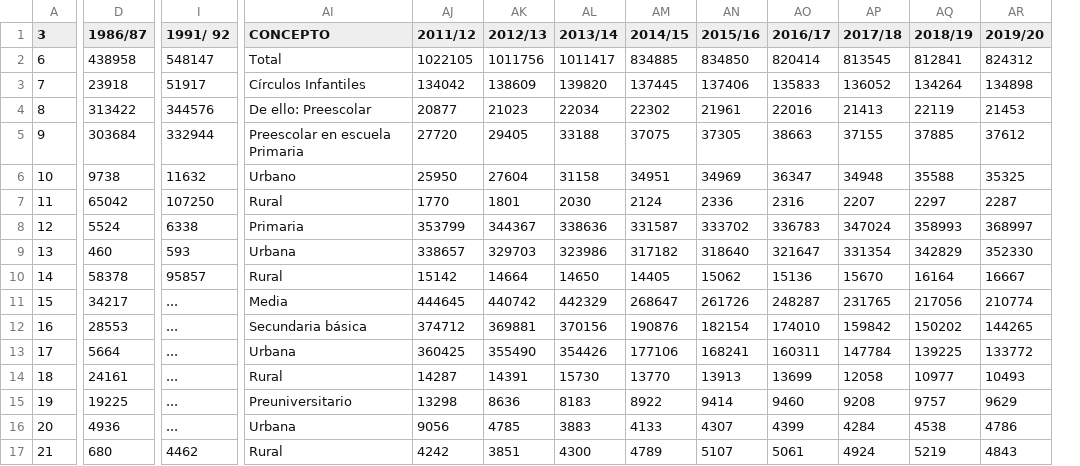
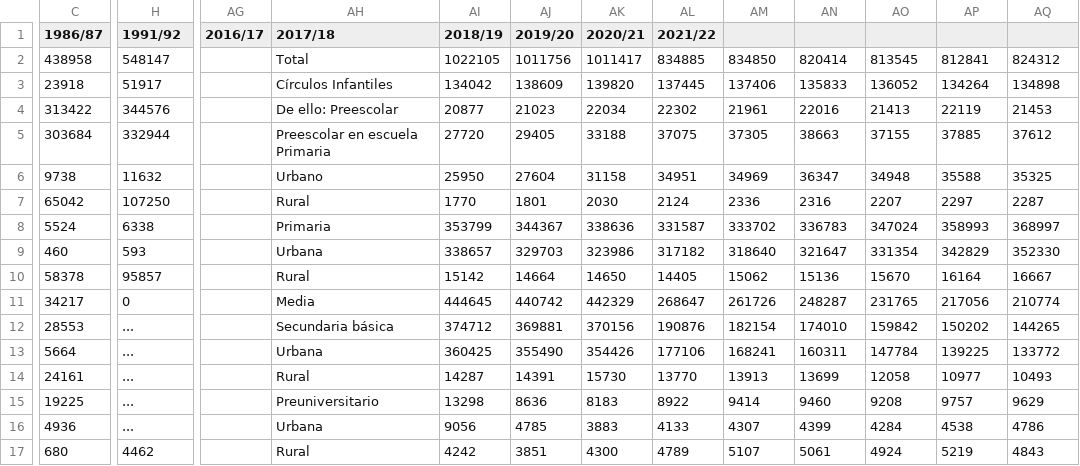
Before and after one commit to ALbertE03/VD, a CSV file: maps/public/data/general/18.16-seminternos-por-educaciones.csv, drawn as a sheet; only a part is shown, gaps mark what is left out; removed rows and columns are numbered as before the commit, all else as after; the diff covers the shown part only; the diff names each change by its address in the sheet, - before the commit and + after, or states it on an @@ line.

```diff
--- a/maps/public/data/general/18.16-seminternos-por-educaciones.csv
+++ b/maps/public/data/general/18.16-seminternos-por-educaciones.csv
-column A (3), rows 2-17: 6 | 7 | 8 | 9 | 10 | 11 | 12 | 13 | 14 | 15 | 16 | 17 | 18 | 19 | 20 | 21
+column AG (2016/17), empty
-H1: 1991/ 92
+H1: 1991/92
-AH1: CONCEPTO
+AH1: 2017/18
-AI1: 2011/12
+AI1: 2018/19
-AJ1: 2012/13
+AJ1: 2019/20
-AK1: 2013/14
+AK1: 2020/21
-AL1: 2014/15
+AL1: 2021/22
-AM1: 2015/16
+AM1: (empty)
-AN1: 2016/17
+AN1: (empty)
-AO1: 2017/18
+AO1: (empty)
-AP1: 2018/19
+AP1: (empty)
-AQ1: 2019/20
+AQ1: (empty)
-H11 (1991/92): ...
+H11 (1991/92): 0
```
Also changed, not shown: 1 removed column and 2 edited cells elsewhere in this file, maps/public/data/general/18.19-matricula-inicial-de-la-educacion-superior-por-ramas-de-la-ciencia-.csv, maps/public/data/general/18.21-graduados-de-la-educacion-superior-por-ramas-de-la-ciencia-.csv, 5 other files.
